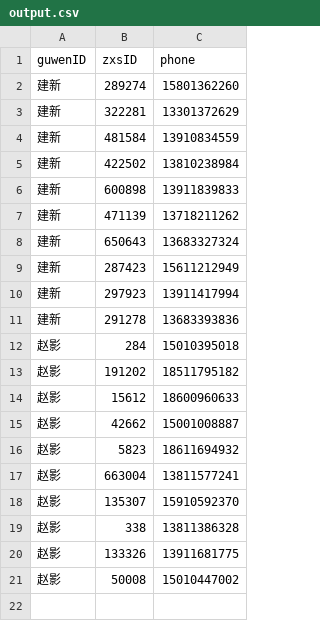
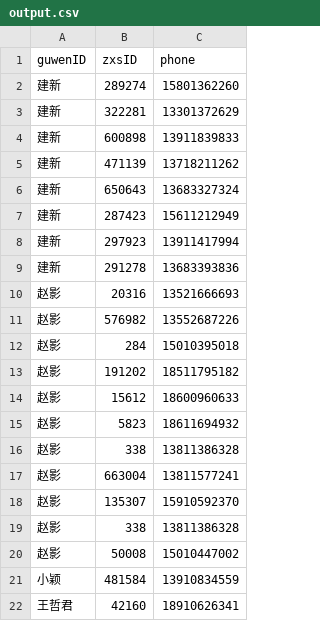
Before and after one commit to skysunwei/pyworks, a CSV file: readLog/recommand/output.csv, drawn as a sheet; removed rows and columns are numbered as before the commit, all else as after; the diff names each change by its address in the sheet, - before the commit and + after, or states it on an @@ line.

```diff
--- a/readLog/recommand/output.csv
+++ b/readLog/recommand/output.csv
-row 4: 建新 | 481584 | 13910834559
-row 5: 建新 | 422502 | 13810238984
+row 10: 赵影 | 20316 | 13521666693
+row 11: 赵影 | 576982 | 13552687226
-row 15: 赵影 | 42662 | 15001008887
+row 16: 赵影 | 338 | 13811386328
-row 20: 赵影 | 133326 | 13911681775
+row 21: 小颖 | 481584 | 13910834559
+row 22: 王哲君 | 42160 | 18910626341
```
Also changed, not shown: readLog/recommand/saler.csv, 1 other file.
